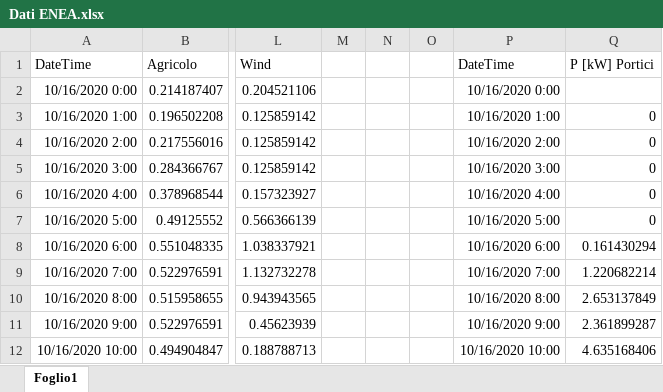
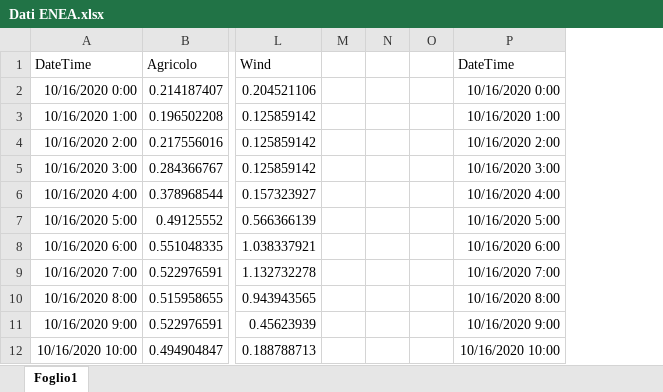
Before and after one commit to massimiliano-ferrara-967/rhtlab-massimiliano, an Excel workbook: src/Dati ENEA.xlsx, sheet Foglio1, drawn as a sheet; only a part is shown, gaps mark what is left out; values as stored, in another font and other column widths than the file's, no borders; charts and pictures not drawn; the diff names each change by its address in the sheet, - before the commit and + after, or states it on an @@ line.

```diff
--- a/src/Dati ENEA.xlsx (sheet Foglio1)
+++ b/src/Dati ENEA.xlsx (sheet Foglio1)
-column Q (P [kW] Portici), rows 3-12: 0 | 0 | 0 | 0 | 0 | 0.161430294 | 1.220682214 | 2.653137849 | 2.361899287 | 4.635168406
```
Also changed, not shown: charts or pictures, 3 other files.
